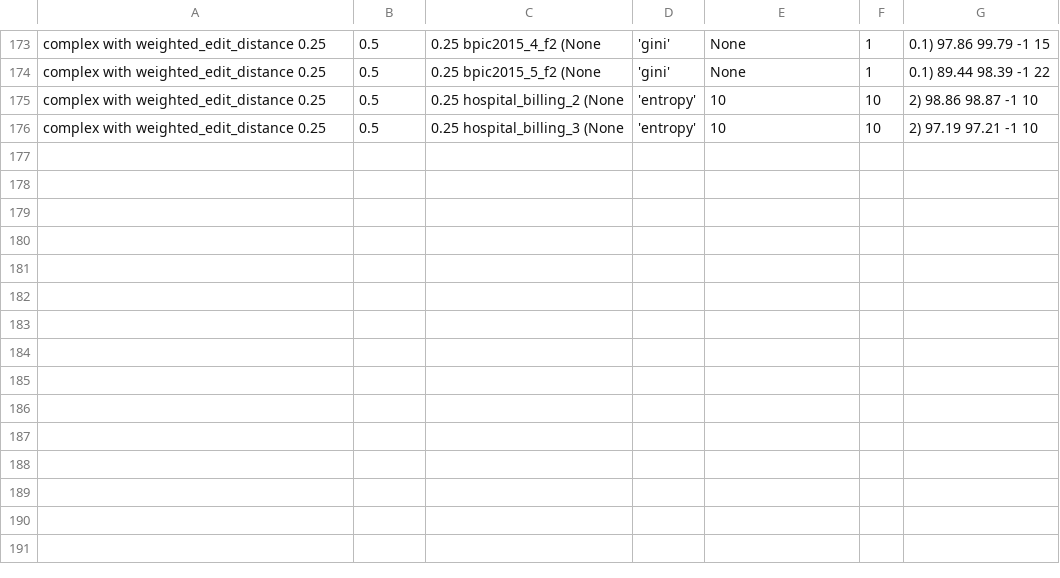
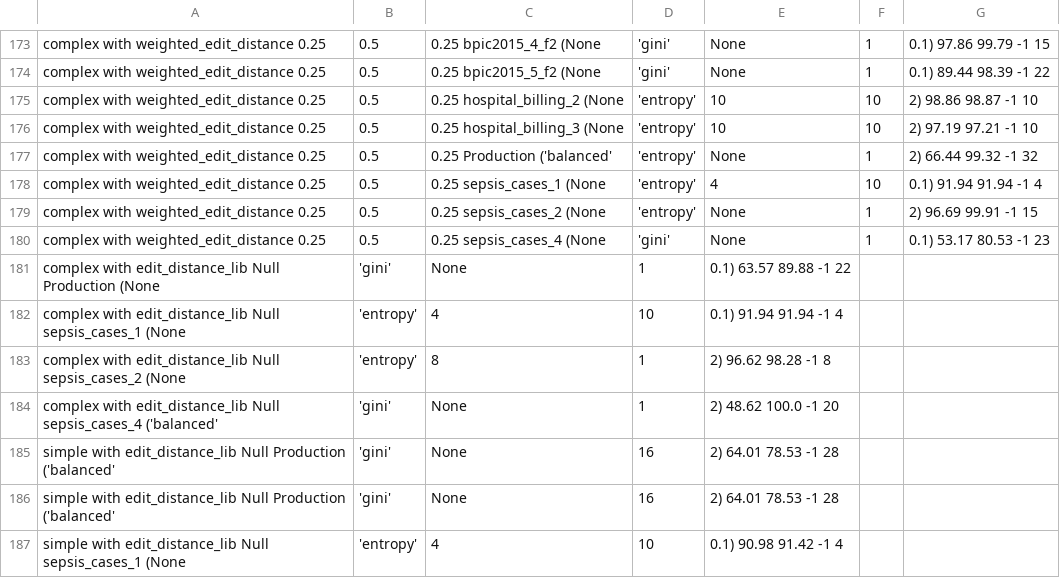
Before and after one commit to GoldenRose01/Thesis, a CSV file: media/output/model_params.csv, drawn as a sheet; only a part is shown, gaps mark what is left out.

```diff
--- a/media/output/model_params.csv
+++ b/media/output/model_params.csv
@@ -176 +176,12 @@ complex with weighted_edit_distance	0.25,0.5,0.25	hospital_billing_2	(None, 'ent
 complex with weighted_edit_distance	0.25,0.5,0.25	hospital_billing_3	(None, 'entropy', 10, 10, 2)	97.19	97.21	-1	10
+complex with weighted_edit_distance	0.25,0.5,0.25	Production	('balanced', 'entropy', None, 1, 2)	66.44	99.32	-1	32
+complex with weighted_edit_distance	0.25,0.5,0.25	sepsis_cases_1	(None, 'entropy', 4, 10, 0.1)	91.94	91.94	-1	4
+complex with weighted_edit_distance	0.25,0.5,0.25	sepsis_cases_2	(None, 'entropy', None, 1, 2)	96.69	99.91	-1	15
+complex with weighted_edit_distance	0.25,0.5,0.25	sepsis_cases_4	(None, 'gini', None, 1, 0.1)	53.17	80.53	-1	23
+complex with edit_distance_lib	Null	Production	(None, 'gini', None, 1, 0.1)	63.57	89.88	-1	22
+complex with edit_distance_lib	Null	sepsis_cases_1	(None, 'entropy', 4, 10, 0.1)	91.94	91.94	-1	4
+complex with edit_distance_lib	Null	sepsis_cases_2	(None, 'entropy', 8, 1, 2)	96.62	98.28	-1	8
+complex with edit_distance_lib	Null	sepsis_cases_4	('balanced', 'gini', None, 1, 2)	48.62	100.0	-1	20
+simple with edit_distance_lib	Null	Production	('balanced', 'gini', None, 16, 2)	64.01	78.53	-1	28
+simple with edit_distance_lib	Null	Production	('balanced', 'gini', None, 16, 2)	64.01	78.53	-1	28
+simple with edit_distance_lib	Null	sepsis_cases_1	(None, 'entropy', 4, 10, 0.1)	90.98	91.42	-1	4
```
Also changed, not shown: Prospetto.csv, media/output/results.csv, 42 other files.
